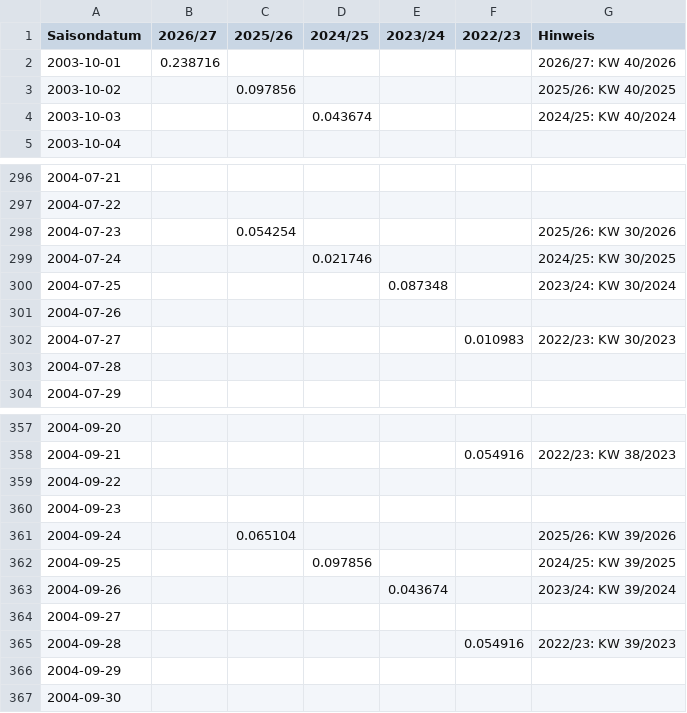
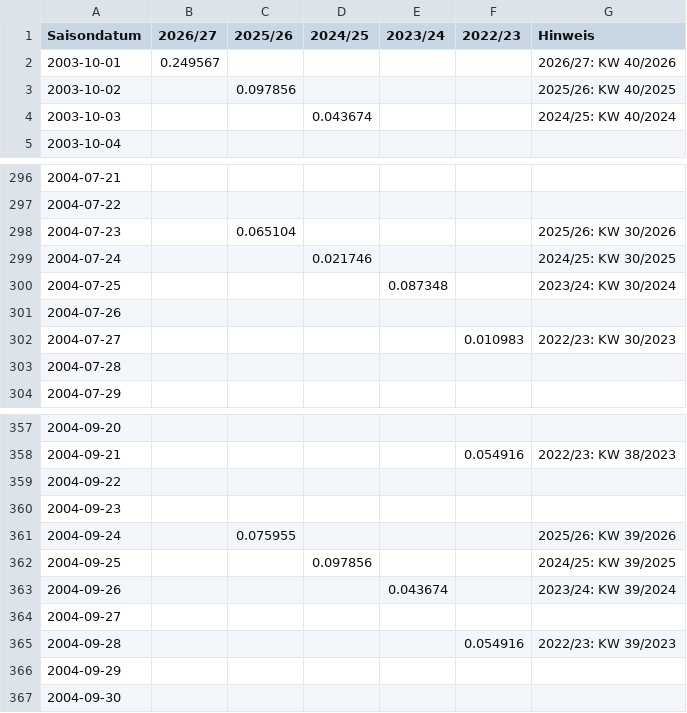
Before and after one commit to ernstfelixm/grippe-monitor, a CSV file: data/flourish/influenza-pro100000.csv, drawn as a sheet; only a part is shown, gaps mark what is left out; the diff covers the shown part only.

```diff
--- a/data/flourish/influenza-pro100000.csv
+++ b/data/flourish/influenza-pro100000.csv
@@ -1,3 +1,3 @@
 Saisondatum,2026/27,2025/26,2024/25,2023/24,2022/23,Hinweis
-2003-10-01,0.238716,,,,,2026/27: KW 40/2026
+2003-10-01,0.249567,,,,,2026/27: KW 40/2026
 2003-10-02,,0.097856,,,,2025/26: KW 40/2025
@@ -297,3 +297,3 @@ Saisondatum,2026/27,2025/26,2024/25,2023/24,2022/23,Hinweis
 2004-07-22,,,,,,
-2004-07-23,,0.054254,,,,2025/26: KW 30/2026
+2004-07-23,,0.065104,,,,2025/26: KW 30/2026
 2004-07-24,,,0.021746,,,2024/25: KW 30/2025
@@ -360,3 +360,3 @@ Saisondatum,2026/27,2025/26,2024/25,2023/24,2022/23,Hinweis
 2004-09-23,,,,,,
-2004-09-24,,0.065104,,,,2025/26: KW 39/2026
+2004-09-24,,0.075955,,,,2025/26: KW 39/2026
 2004-09-25,,,0.097856,,,2024/25: KW 39/2025
```
Also changed, not shown: 10 edited cells elsewhere in this file, data/flourish/ages-aktuell.csv, data/flourish/covid-pro100000.csv, 12 other files.
